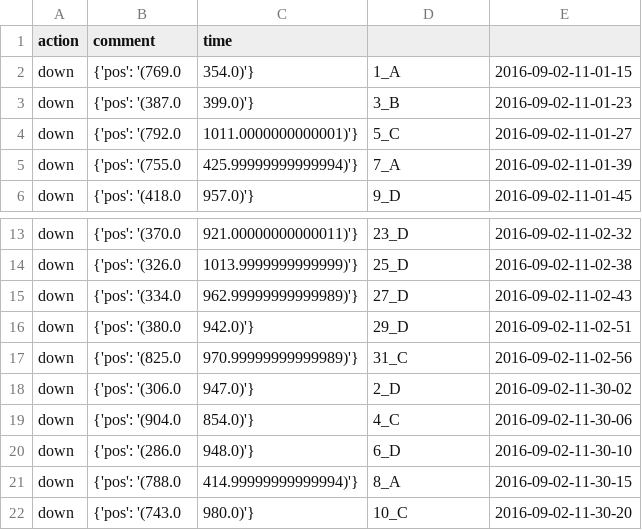
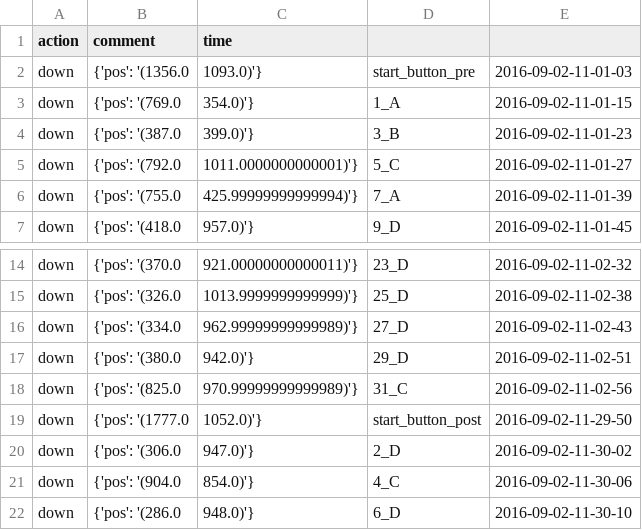
Before and after one commit to CuriosityLabTAU/tangram_nih_mindset_data_analysis, a CSV file: processed_data/bag_spatial_p031.csv, drawn as a sheet; only a part is shown, gaps mark what is left out; the shorter side is filled out with more unchanged rows.

Commit message:
extract start_button to batch bag read

```diff
--- a/processed_data/bag_spatial_p031.csv
+++ b/processed_data/bag_spatial_p031.csv
@@ -1,2 +1,3 @@
 action,comment,time
+down,{'pos': '(1356.0, 1093.0)'},start_button_pre,2016-09-02-11-01-03
 down,{'pos': '(769.0, 354.0)'},1_A,2016-09-02-11-01-15
@@ -17,2 +18,3 @@ down,{'pos': '(380.0, 942.0)'},29_D,2016-09-02-11-02-51
 down,{'pos': '(825.0, 970.99999999999989)'},31_C,2016-09-02-11-02-56
+down,{'pos': '(1777.0, 1052.0)'},start_button_post,2016-09-02-11-29-50
 down,{'pos': '(306.0, 947.0)'},2_D,2016-09-02-11-30-02
```
Also changed, not shown: 5 other files.
